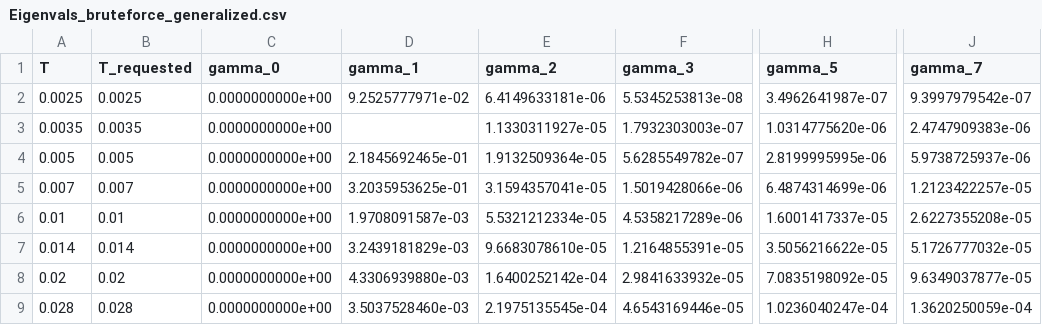
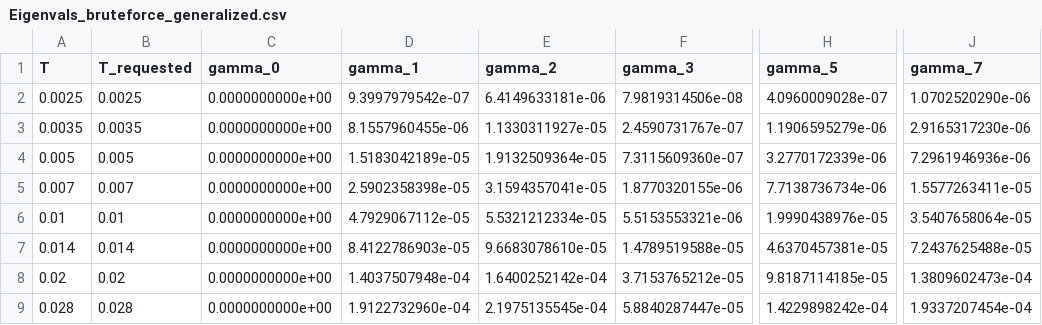
Before and after one commit to astrosander/electronic-kapitsa-waves, a CSV file: kryhin_levitov_2021/collision_integral_direct/Eigenvals_bruteforce_generalized.csv, drawn as a sheet; only a part is shown, gaps mark what is left out; the diff covers the shown part only; the diff names each change by its address in the sheet, - before the commit and + after, or states it on an @@ line.

```diff
--- a/kryhin_levitov_2021/collision_integral_direct/Eigenvals_bruteforce_generalized.csv
+++ b/kryhin_levitov_2021/collision_integral_direct/Eigenvals_bruteforce_generalized.csv
-D2 (gamma_1): 9.2525777971e-02
+D2 (gamma_1): 9.3997979542e-07
-F2 (gamma_3): 5.5345253813e-08
+F2 (gamma_3): 7.9819314506e-08
-H2 (gamma_5): 3.4962641987e-07
+H2 (gamma_5): 4.0960009028e-07
-J2 (gamma_7): 9.3997979542e-07
+J2 (gamma_7): 1.0702520290e-06
-D3 (gamma_1): (empty)
+D3 (gamma_1): 8.1557960455e-06
-F3 (gamma_3): 1.7932303003e-07
+F3 (gamma_3): 2.4590731767e-07
-H3 (gamma_5): 1.0314775620e-06
+H3 (gamma_5): 1.1906595279e-06
-J3 (gamma_7): 2.4747909383e-06
+J3 (gamma_7): 2.9165317230e-06
-D4 (gamma_1): 2.1845692465e-01
+D4 (gamma_1): 1.5183042189e-05
-F4 (gamma_3): 5.6285549782e-07
+F4 (gamma_3): 7.3115609360e-07
-H4 (gamma_5): 2.8199995995e-06
+H4 (gamma_5): 3.2770172339e-06
-J4 (gamma_7): 5.9738725937e-06
+J4 (gamma_7): 7.2961946936e-06
-D5 (gamma_1): 3.2035953625e-01
+D5 (gamma_1): 2.5902358398e-05
-F5 (gamma_3): 1.5019428066e-06
+F5 (gamma_3): 1.8770320155e-06
-H5 (gamma_5): 6.4874314699e-06
+H5 (gamma_5): 7.7138736734e-06
-J5 (gamma_7): 1.2123422257e-05
+J5 (gamma_7): 1.5577263411e-05
-D6 (gamma_1): 1.9708091587e-03
+D6 (gamma_1): 4.7929067112e-05
-F6 (gamma_3): 4.5358217289e-06
+F6 (gamma_3): 5.5153553321e-06
-H6 (gamma_5): 1.6001417337e-05
+H6 (gamma_5): 1.9990438976e-05
-J6 (gamma_7): 2.6227355208e-05
+J6 (gamma_7): 3.5407658064e-05
-D7 (gamma_1): 3.2439181829e-03
+D7 (gamma_1): 8.4122786903e-05
-F7 (gamma_3): 1.2164855391e-05
+F7 (gamma_3): 1.4789519588e-05
-H7 (gamma_5): 3.5056216622e-05
+H7 (gamma_5): 4.6370457381e-05
-J7 (gamma_7): 5.1726777032e-05
+J7 (gamma_7): 7.2437625488e-05
-D8 (gamma_1): 4.3306939880e-03
+D8 (gamma_1): 1.4037507948e-04
-F8 (gamma_3): 2.9841633932e-05
+F8 (gamma_3): 3.7153765212e-05
-H8 (gamma_5): 7.0835198092e-05
+H8 (gamma_5): 9.8187114185e-05
-J8 (gamma_7): 9.6349037877e-05
+J8 (gamma_7): 1.3809602473e-04
-D9 (gamma_1): 3.5037528460e-03
+D9 (gamma_1): 1.9122732960e-04
-F9 (gamma_3): 4.6543169446e-05
+F9 (gamma_3): 5.8840287447e-05
-H9 (gamma_5): 1.0236040247e-04
+H9 (gamma_5): 1.4229898242e-04
-J9 (gamma_7): 1.3620250059e-04
+J9 (gamma_7): 1.9337207454e-04
```
Also changed, not shown: 43 edited cells elsewhere in this file, 5 other files.
